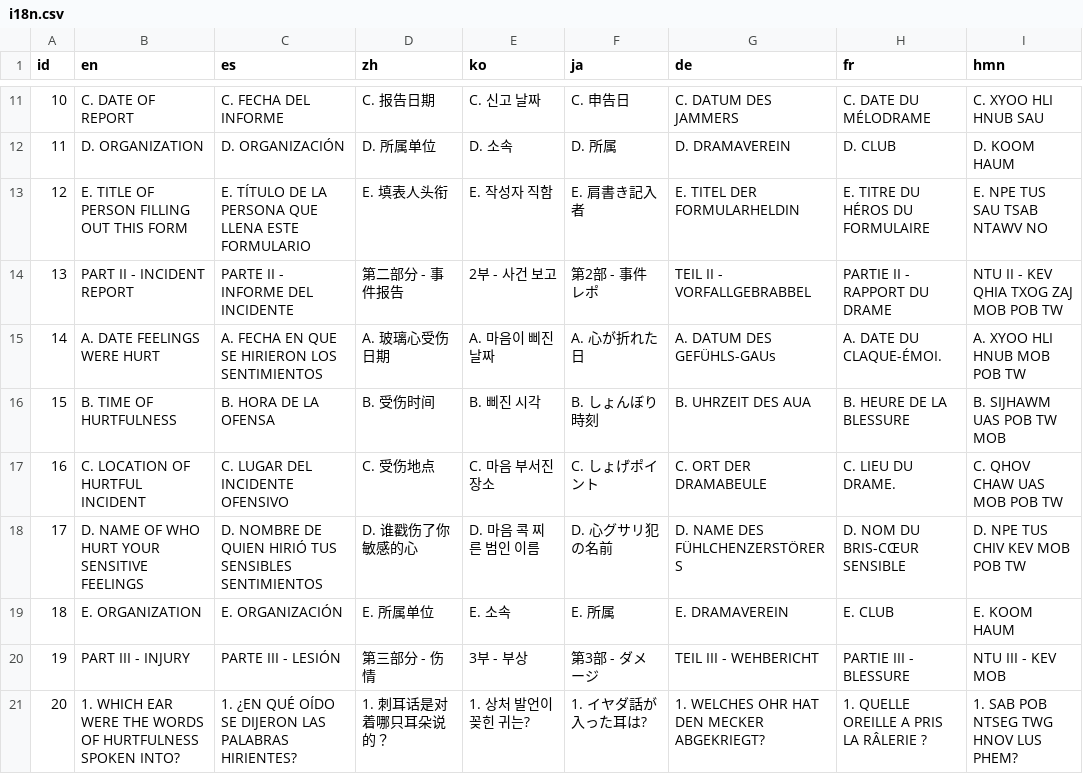
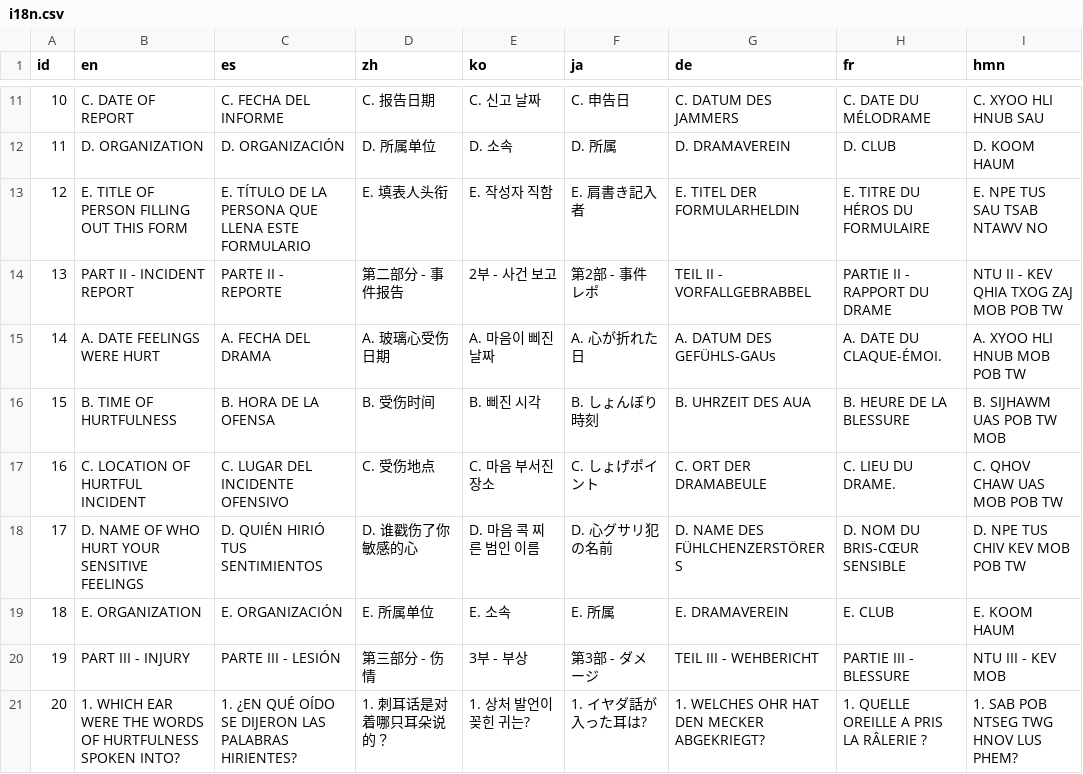
Before and after one commit to vangj/butthurt, a CSV file: python/i18n.csv, drawn as a sheet; only a part is shown, gaps mark what is left out.

```diff
--- a/python/i18n.csv
+++ b/python/i18n.csv
@@ -13,7 +13,7 @@
 "12","E. TITLE OF PERSON FILLING OUT THIS FORM","E. TÍTULO DE LA PERSONA QUE LLENA ESTE FORMULARIO","E. 填表人头衔","E. 작성자 직함","E. 肩書き記入者","E. TITEL DER FORMULARHELDIN","E. TITRE DU HÉROS DU FORMULAIRE","E. NPE TUS SAU TSAB NTAWV NO"
-"13","PART II - INCIDENT REPORT","PARTE II - INFORME DEL INCIDENTE","第二部分 - 事件报告","2부 - 사건 보고","第2部 - 事件レポ","TEIL II - VORFALLGEBRABBEL","PARTIE II - RAPPORT DU DRAME","NTU II - KEV QHIA TXOG ZAJ MOB POB TW"
-"14","A. DATE FEELINGS WERE HURT","A. FECHA EN QUE SE HIRIERON LOS SENTIMIENTOS","A. 玻璃心受伤日期","A. 마음이 삐진 날짜","A. 心が折れた日","A. DATUM DES GEFÜHLS-GAUs","A. DATE DU CLAQUE-ÉMOI.","A. XYOO HLI HNUB MOB POB TW"
+"13","PART II - INCIDENT REPORT","PARTE II - REPORTE","第二部分 - 事件报告","2부 - 사건 보고","第2部 - 事件レポ","TEIL II - VORFALLGEBRABBEL","PARTIE II - RAPPORT DU DRAME","NTU II - KEV QHIA TXOG ZAJ MOB POB TW"
+"14","A. DATE FEELINGS WERE HURT","A. FECHA DEL DRAMA","A. 玻璃心受伤日期","A. 마음이 삐진 날짜","A. 心が折れた日","A. DATUM DES GEFÜHLS-GAUs","A. DATE DU CLAQUE-ÉMOI.","A. XYOO HLI HNUB MOB POB TW"
 "15","B. TIME OF HURTFULNESS","B. HORA DE LA OFENSA","B. 受伤时间","B. 삐진 시각","B. しょんぼり時刻","B. UHRZEIT DES AUA","B. HEURE DE LA BLESSURE","B. SIJHAWM UAS POB TW MOB"
 "16","C. LOCATION OF HURTFUL INCIDENT","C. LUGAR DEL INCIDENTE OFENSIVO","C. 受伤地点","C. 마음 부서진 장소","C. しょげポイント","C. ORT DER DRAMABEULE","C. LIEU DU DRAME.","C. QHOV CHAW UAS MOB POB TW"
-"17","D. NAME OF WHO HURT YOUR SENSITIVE FEELINGS","D. NOMBRE DE QUIEN HIRIÓ TUS SENSIBLES SENTIMIENTOS","D. 谁戳伤了你敏感的心","D. 마음 콕 찌른 범인 이름","D. 心グサリ犯の名前","D. NAME DES FÜHLCHENZERSTÖRERS","D. NOM DU BRIS-CŒUR SENSIBLE","D. NPE TUS CHIV KEV MOB POB TW"
+"17","D. NAME OF WHO HURT YOUR SENSITIVE FEELINGS","D. QUIÉN HIRIÓ TUS SENTIMIENTOS","D. 谁戳伤了你敏感的心","D. 마음 콕 찌른 범인 이름","D. 心グサリ犯の名前","D. NAME DES FÜHLCHENZERSTÖRERS","D. NOM DU BRIS-CŒUR SENSIBLE","D. NPE TUS CHIV KEV MOB POB TW"
 "18","E. ORGANIZATION","E. ORGANIZACIÓN","E. 所属单位","E. 소속","E. 所属","E. DRAMAVEREIN","E. CLUB","E. KOOM HAUM"
```
Also changed, not shown: 11 other files.
